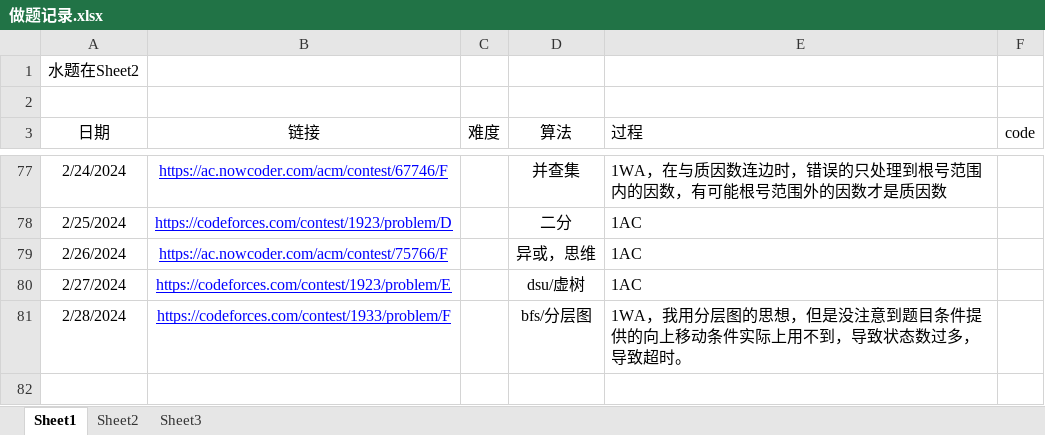
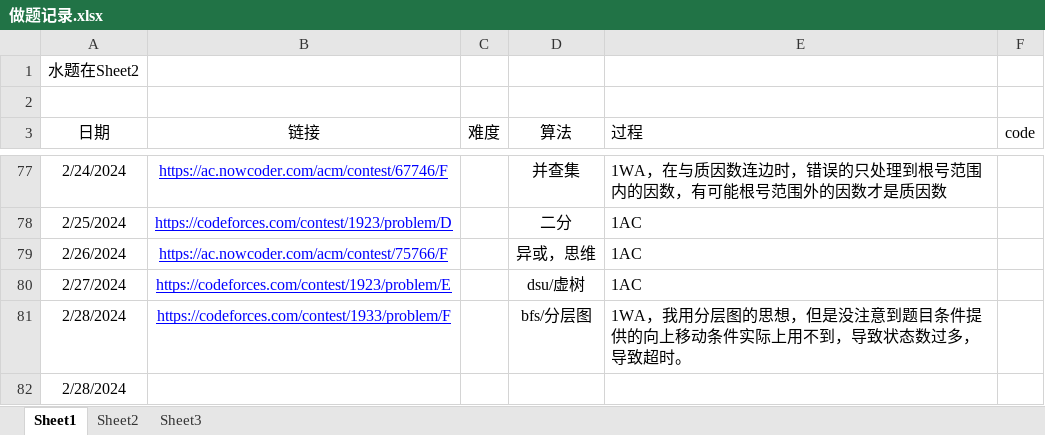
Before and after one commit to unclezhou486/ACM-Solutions, an Excel workbook: 做题记录.xlsx, sheet Sheet1, drawn as a sheet; only a part is shown, gaps mark what is left out; values as stored, in another font and other column widths than the file's, no borders; the diff names each change by its address in the sheet, - before the commit and + after, or states it on an @@ line.

```diff
--- a/做题记录.xlsx (sheet Sheet1)
+++ b/做题记录.xlsx (sheet Sheet1)
+row 82: 2/28/2024
```
Also changed, not shown: sheet Sheet3, sheet Sheet2, 1 other file.
